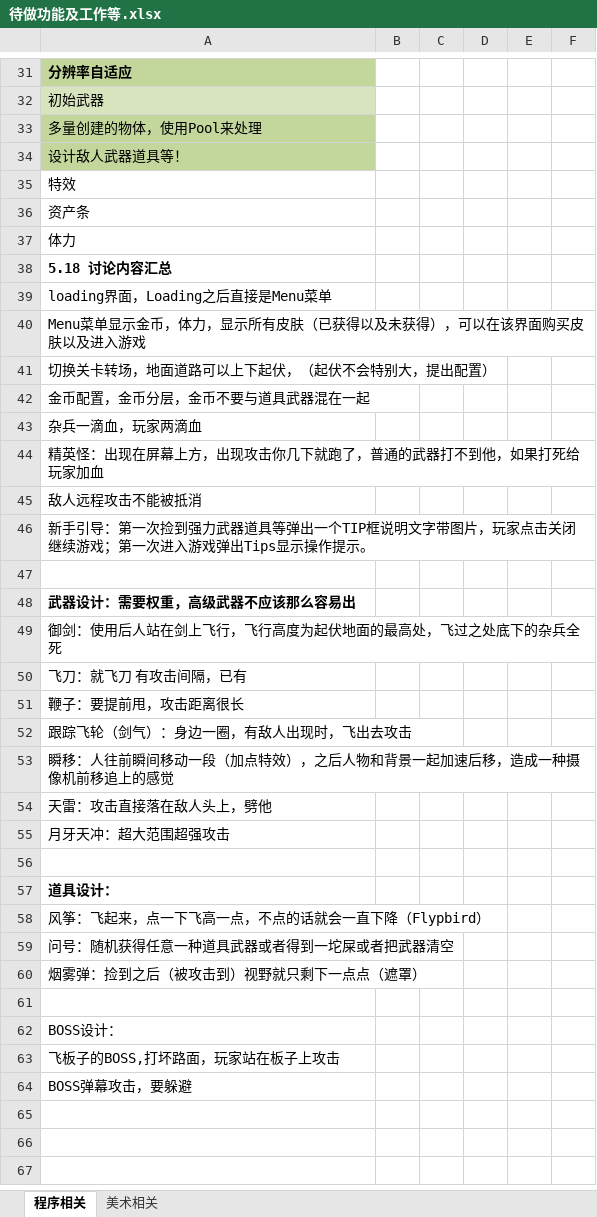
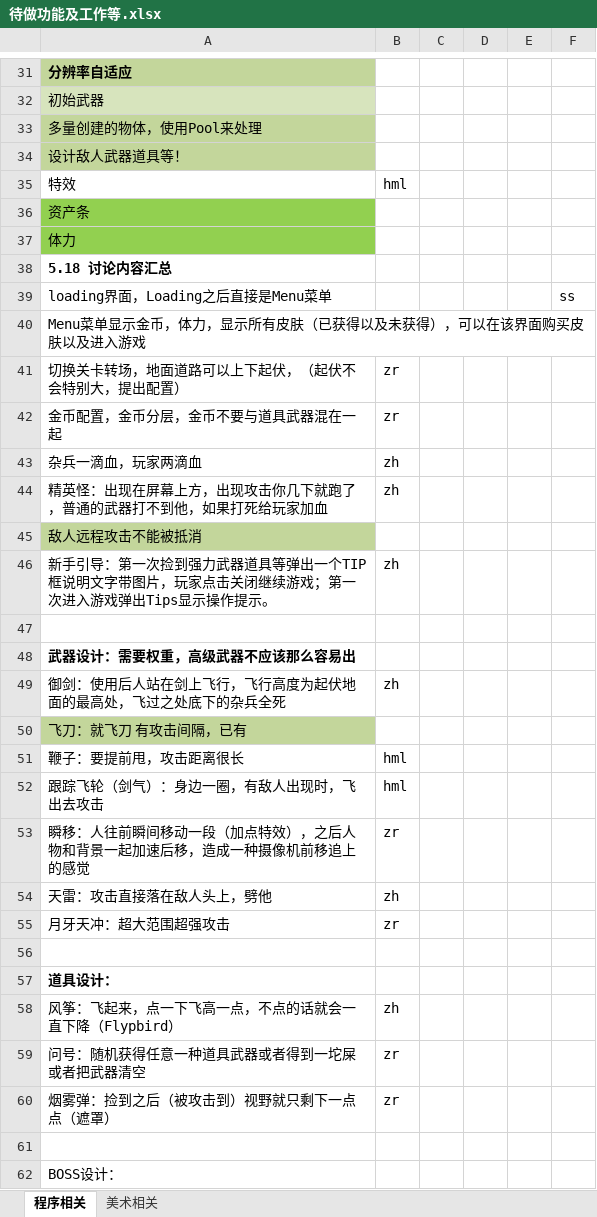
Before and after one commit to dreamirror/Running, an Excel workbook: 进度文档/待做功能及工作等.xlsx, sheet 程序相关, drawn as a sheet; only a part is shown, gaps mark what is left out; the shorter side is filled out with more unchanged rows; values as stored, in another font and other column widths than the file's, no borders; charts and pictures not drawn; the diff names each change by its address in the sheet, - before the commit and + after, or states it on an @@ line.

Commit message:
update plan

```diff
--- a/进度文档/待做功能及工作等.xlsx (sheet 程序相关)
+++ b/进度文档/待做功能及工作等.xlsx (sheet 程序相关)
-B35: (empty)
+B35: hml
-A36:A37 fill: none
+A36:A37 fill: #92D050
-F39: (empty)
+F39: ss
-B41:B42: (empty)
+B41:B42: zr
-B43:B44: (empty)
+B43:B44: zh
-A45 fill: none
+A45 fill: #C3D69B
-B46: (empty)
+B46: zh
-B49: (empty)
+B49: zh
-A50 fill: none
+A50 fill: #C3D69B
-B51:B52: (empty)
+B51:B52: hml
-B53: (empty)
+B53: zr
-B54: (empty)
+B54: zh
-B55: (empty)
+B55: zr
-B58: (empty)
+B58: zh
-B59:B60: (empty)
+B59:B60: zr
```
Also changed, not shown: charts or pictures.
